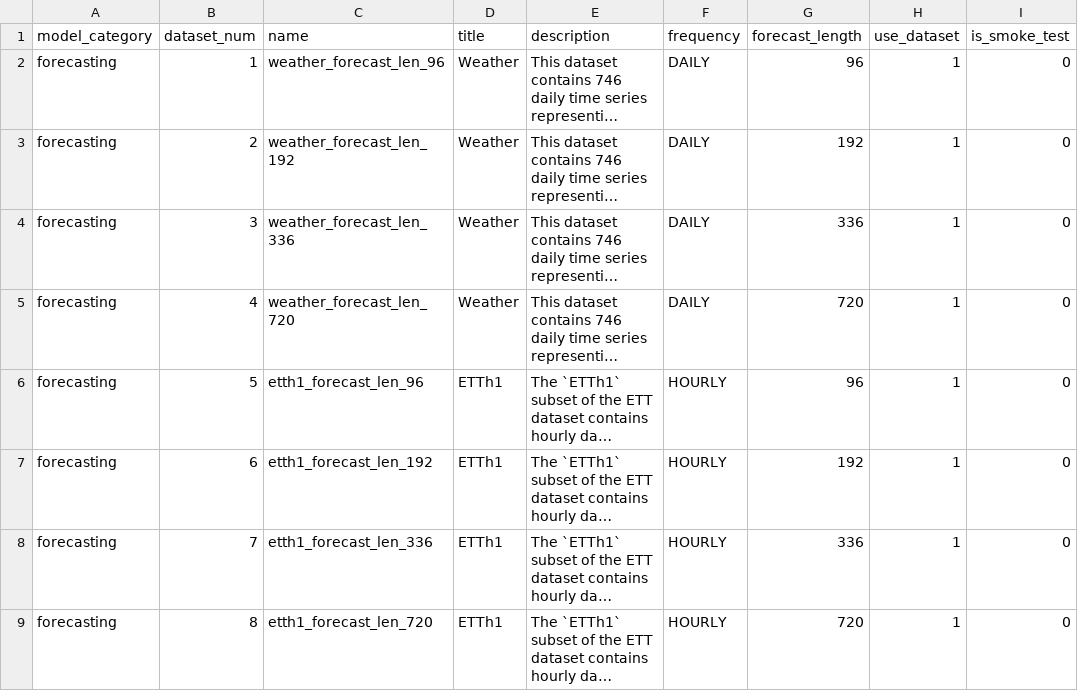
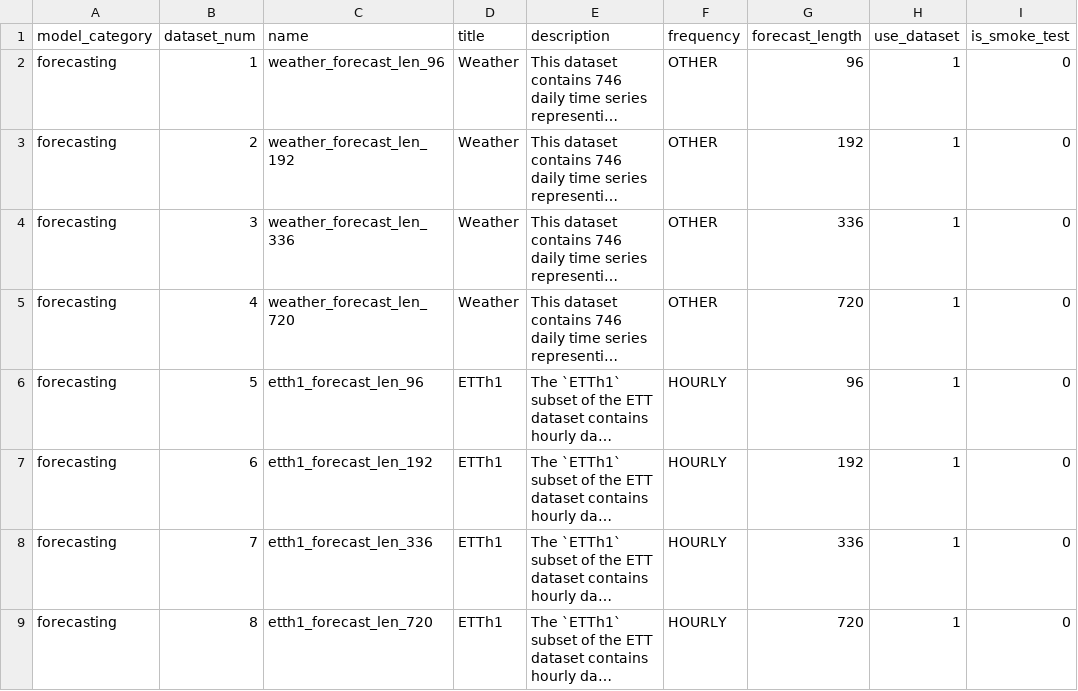
Before and after one commit to readytensor/rt-datasets-long-horizon-forecasting, a CSV file: config/forecasting_datasets.csv, drawn as a sheet; only a part is shown; long unchanged cells end in …; the diff names each change by its address in the sheet, - before the commit and + after, or states it on an @@ line.

Commit message:
Changed weather dataset freq

```diff
--- a/config/forecasting_datasets.csv
+++ b/config/forecasting_datasets.csv
-F2:F5 (frequency): DAILY
+F2:F5 (frequency): OTHER
```
